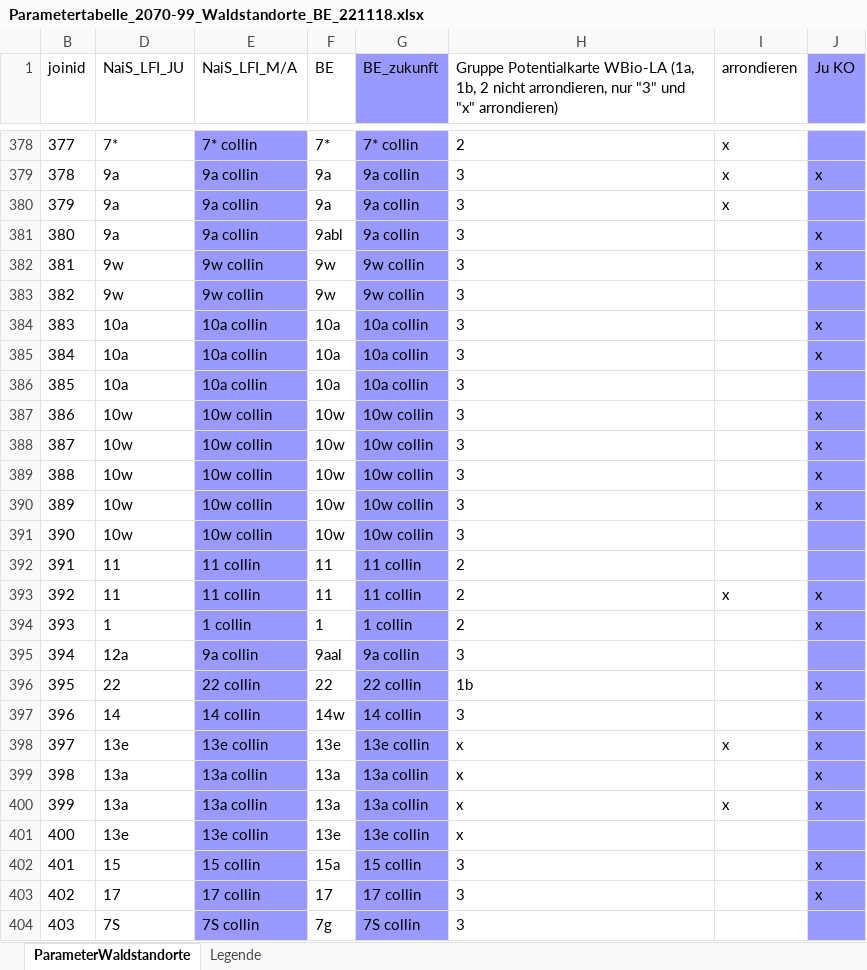
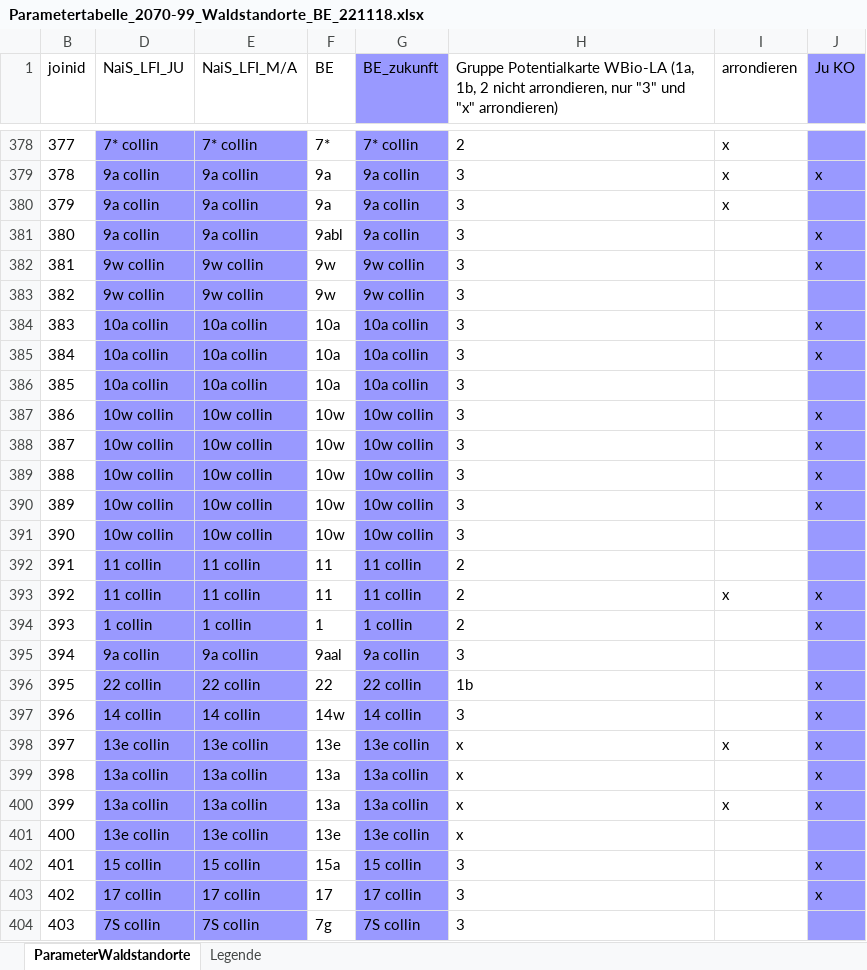
Before and after one commit to Nadinekohler/ccwbe_kohler_MA, an Excel workbook: Parametertabelle_2070-99_Waldstandorte_BE_221118.xlsx, sheet ParameterWaldstandorte, drawn as a sheet; only a part is shown, gaps mark what is left out; values as stored, in another font and other column widths than the file's, no borders; table styles not drawn; the diff covers the shown part only; the diff names each change by its address in the sheet, - before the commit and + after, or states it on an @@ line.

```diff
--- a/Parametertabelle_2070-99_Waldstandorte_BE_221118.xlsx (sheet ParameterWaldstandorte)
+++ b/Parametertabelle_2070-99_Waldstandorte_BE_221118.xlsx (sheet ParameterWaldstandorte)
-D378:D404 fill: none
+D378:D404 fill: #9999FF
-D378 (NaiS_LFI_JU): 7*
+D378 (NaiS_LFI_JU): 7* collin
-D379:D381 (NaiS_LFI_JU): 9a
+D379:D381 (NaiS_LFI_JU): 9a collin
-D382:D383 (NaiS_LFI_JU): 9w
+D382:D383 (NaiS_LFI_JU): 9w collin
-D384:D386 (NaiS_LFI_JU): 10a
+D384:D386 (NaiS_LFI_JU): 10a collin
-D387:D391 (NaiS_LFI_JU): 10w
+D387:D391 (NaiS_LFI_JU): 10w collin
-D392:D393 (NaiS_LFI_JU): 11
+D392:D393 (NaiS_LFI_JU): 11 collin
-D394 (NaiS_LFI_JU): 1
+D394 (NaiS_LFI_JU): 1 collin
-D395 (NaiS_LFI_JU): 12a
+D395 (NaiS_LFI_JU): 9a collin
-D396 (NaiS_LFI_JU): 22
+D396 (NaiS_LFI_JU): 22 collin
-D397 (NaiS_LFI_JU): 14
+D397 (NaiS_LFI_JU): 14 collin
-D398 (NaiS_LFI_JU): 13e
+D398 (NaiS_LFI_JU): 13e collin
-D399:D400 (NaiS_LFI_JU): 13a
+D399:D400 (NaiS_LFI_JU): 13a collin
-D401 (NaiS_LFI_JU): 13e
+D401 (NaiS_LFI_JU): 13e collin
-D402 (NaiS_LFI_JU): 15
+D402 (NaiS_LFI_JU): 15 collin
-D403 (NaiS_LFI_JU): 17
+D403 (NaiS_LFI_JU): 17 collin
-D404 (NaiS_LFI_JU): 7S
+D404 (NaiS_LFI_JU): 7S collin
```
Also changed, not shown: 91 edited cells and cell formats elsewhere in this sheet, Nodes_Chord_diagram.xlsx, 8 other files.
